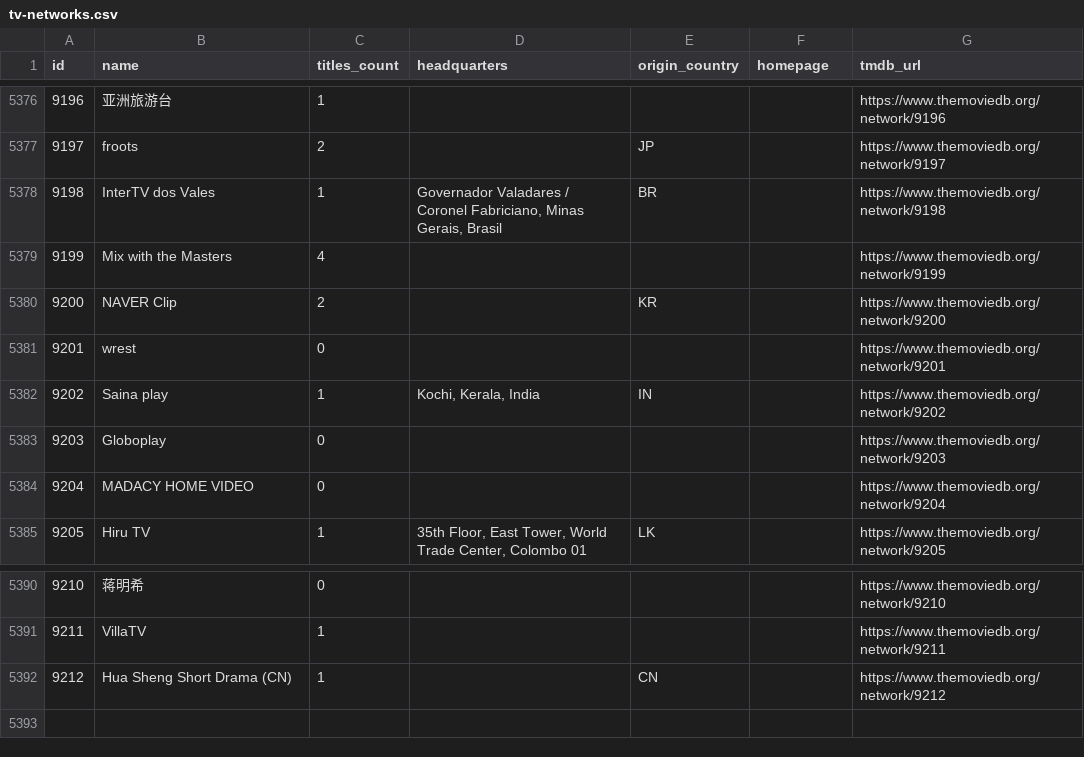
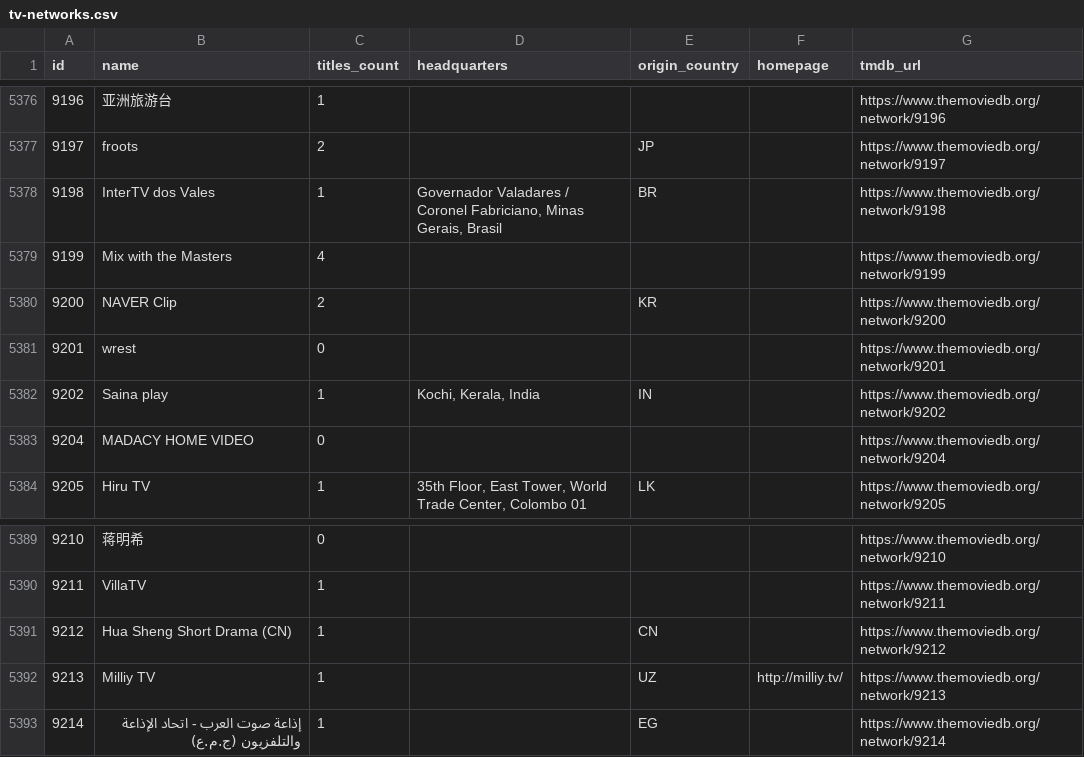
Before and after one commit to davecollections/tmdb-id-lookup, a CSV file: data/tv-networks.csv, drawn as a sheet; only a part is shown, gaps mark what is left out; removed rows and columns are numbered as before the commit, all else as after; the diff names each change by its address in the sheet, - before the commit and + after, or states it on an @@ line.

```diff
--- a/data/tv-networks.csv
+++ b/data/tv-networks.csv
-row 5383: 9203 | Globoplay | 0 |  |  |  | https://www.themoviedb.org/network/9203
+row 5392: 9213 | Milliy TV | 1 |  | UZ | http://milliy.tv/ | https://www.themoviedb.org/network/9213
+row 5393: 9214 | إذاعة صوت العرب - اتحاد الإذاعة والتلفزيون (ج.م.ع) | 1 |  | EG |  | https://www.themoviedb.org/network/9214
```
Also changed, not shown: 5 other files.
